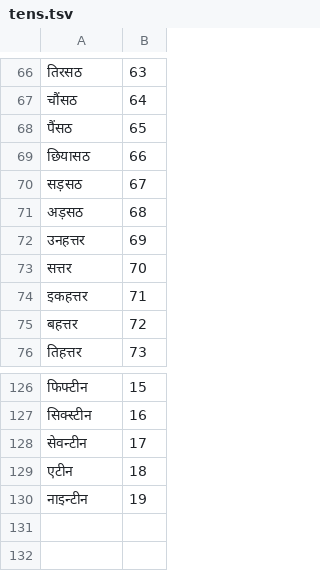
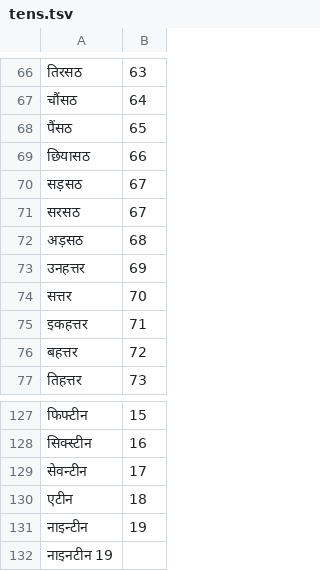
Before and after one commit to vasistalodagala/indic-punct, a TSV file: src/inverse_text_normalization/hi/data/numbers/tens.tsv, drawn as a sheet; only a part is shown, gaps mark what is left out; the diff names each change by its address in the sheet, - before the commit and + after, or states it on an @@ line.

```diff
--- a/src/inverse_text_normalization/hi/data/numbers/tens.tsv
+++ b/src/inverse_text_normalization/hi/data/numbers/tens.tsv
+row 71: सरसठ | 67
+row 132: नाइनटीन 19
```
Also changed, not shown: src/inverse_text_normalization/hi/data/numbers/tens-en.tsv, src/inverse_text_normalization/hi/data/numbers/ties.tsv.
